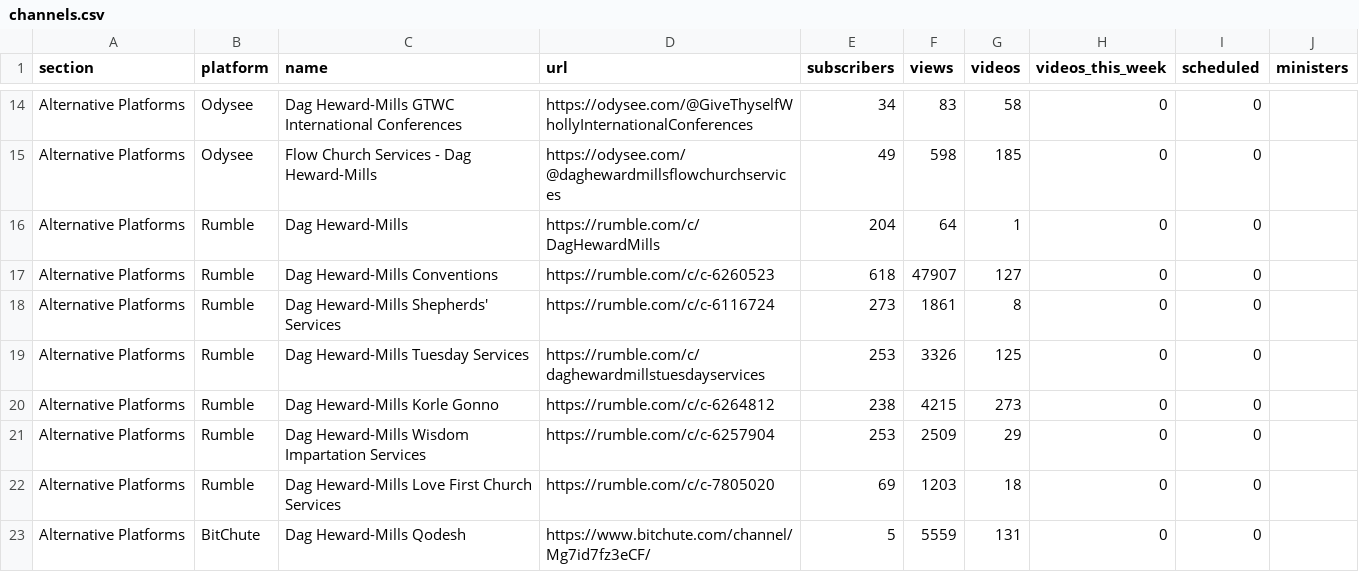
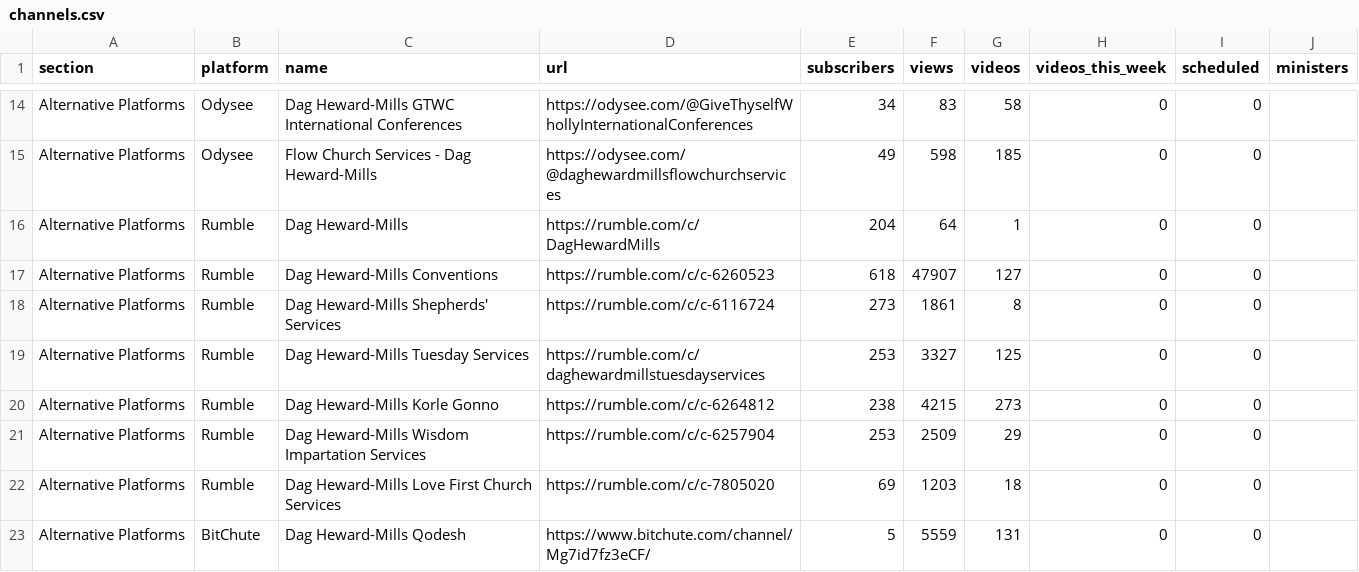
Before and after one commit to bigfactsdhmm-cyber/dhm-channel-dashboard, a CSV file: channels.csv, drawn as a sheet; only a part is shown, gaps mark what is left out; the diff covers the shown part only.

```diff
--- a/channels.csv
+++ b/channels.csv
@@ -18,3 +18,3 @@ Alternative Platforms,Rumble,Dag Heward-Mills Conventions,https://rumble.com/c/c
 Alternative Platforms,Rumble,Dag Heward-Mills Shepherds' Services,https://rumble.com/c/c-6116724,273,1861,8,0,0,
-Alternative Platforms,Rumble,Dag Heward-Mills Tuesday Services,https://rumble.com/c/daghewardmillstuesdayservices,253,3326,125,0,0,
+Alternative Platforms,Rumble,Dag Heward-Mills Tuesday Services,https://rumble.com/c/daghewardmillstuesdayservices,253,3327,125,0,0,
 Alternative Platforms,Rumble,Dag Heward-Mills Korle Gonno,https://rumble.com/c/c-6264812,238,4215,273,0,0,
```
Also changed, not shown: 2 removed rows and 19 edited cells elsewhere in this file, 9 other files.
